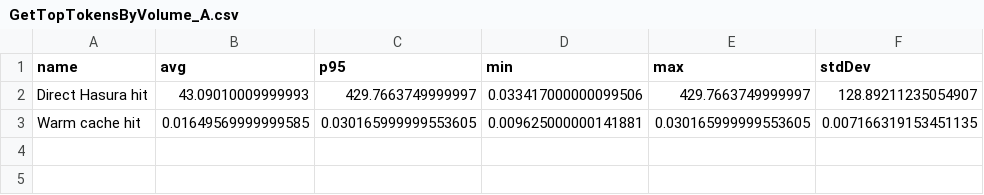
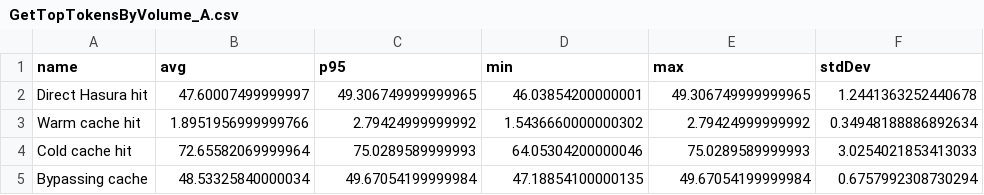
Before and after one commit to primodiumxyz/tub-ios, a CSV file: packages/gql/__test__/benchmarks/output/GetTopTokensByVolume_A.csv, drawn as a sheet.

Commit message:
feat: working benchmarks (client doesn't cache queries anymore)

```diff
--- a/packages/gql/__test__/benchmarks/output/GetTopTokensByVolume_A.csv
+++ b/packages/gql/__test__/benchmarks/output/GetTopTokensByVolume_A.csv
@@ -1,3 +1,5 @@
 name,avg,p95,min,max,stdDev
-Direct Hasura hit,43.09010009999993,429.7663749999997,0.033417000000099506,429.7663749999997,128.89211235054907
-Warm cache hit,0.01649569999999585,0.030165999999553605,0.009625000000141881,0.030165999999553605,0.007166319153451135
+Direct Hasura hit,47.60007499999997,49.306749999999965,46.03854200000001,49.306749999999965,1.2441363252440678
+Warm cache hit,1.8951956999999766,2.79424999999992,1.5436660000000302,2.79424999999992,0.34948188886892634
+Cold cache hit,72.65582069999964,75.0289589999993,64.05304200000046,75.0289589999993,3.0254021853413033
+Bypassing cache,48.53325840000034,49.67054199999984,47.18854100000135,49.67054199999984,0.6757992308730294
```
Also changed, not shown: 6 other files.
